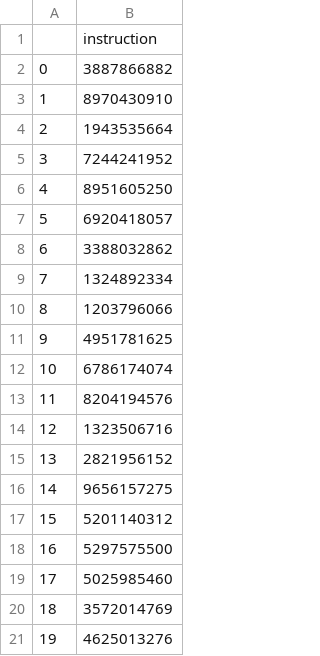
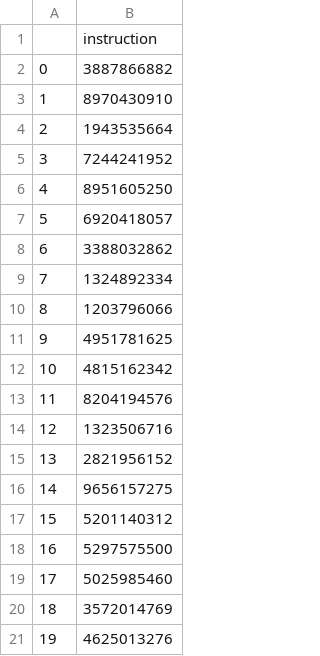
Before and after one commit to bloominstituteoftechnology/ds_code_along_0.1_ds_fundamentals_starter, a CSV file: tech_check/lost_code.csv, drawn as a sheet.

Commit message:
adding values

```diff
--- a/tech_check/lost_code.csv
+++ b/tech_check/lost_code.csv
@@ -11,3 +11,3 @@
 9,4951781625
-10,6786174074
+10,4815162342
 11,8204194576
```
